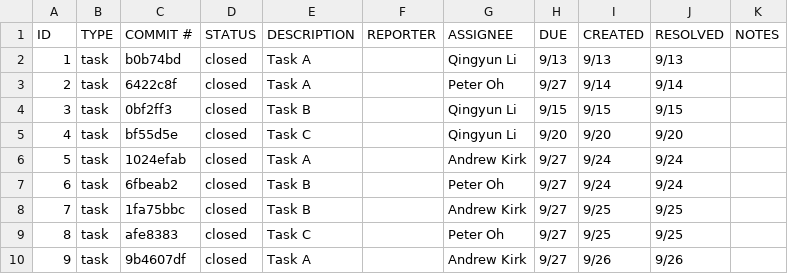
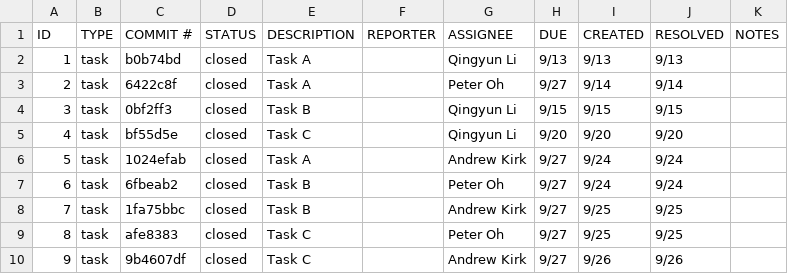
Before and after one commit to andrewtapin/ET574-M-HW2, a CSV file: issuetracker.csv, drawn as a sheet.

Commit message:
Task C Revise

```diff
--- a/issuetracker.csv
+++ b/issuetracker.csv
@@ -9,2 +9,2 @@ ID,TYPE,COMMIT #,STATUS,DESCRIPTION,REPORTER,ASSIGNEE,DUE,CREATED,RESOLVED,NOTES
 8,task,afe8383,closed,Task C,,Peter Oh,9/27,9/25,9/25,
-9,task,9b4607df,closed,Task A,,Andrew Kirk,9/27,9/26,9/26,
+9,task,9b4607df,closed,Task C,,Andrew Kirk,9/27,9/26,9/26,
```
